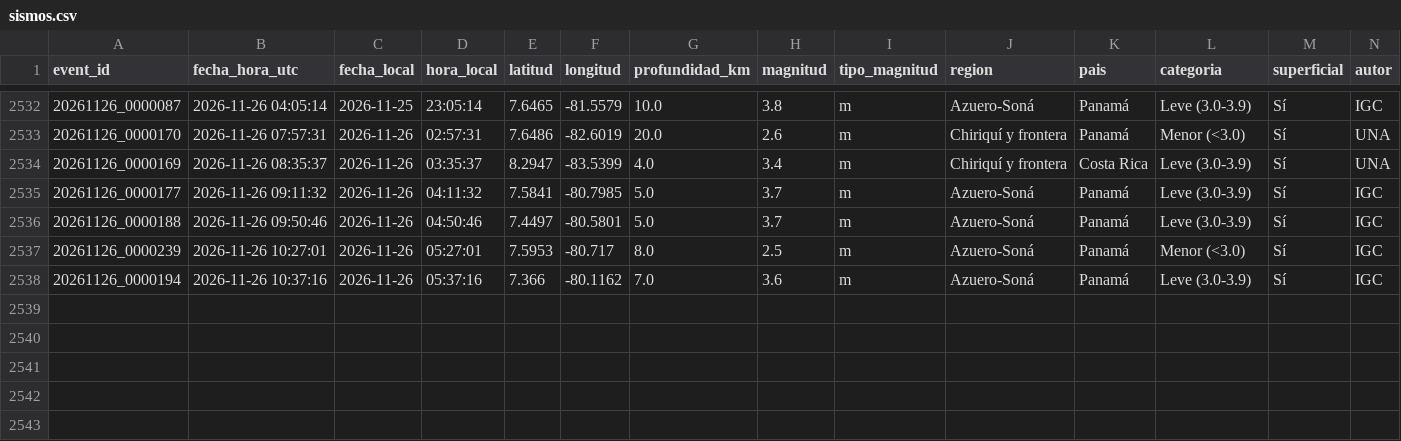
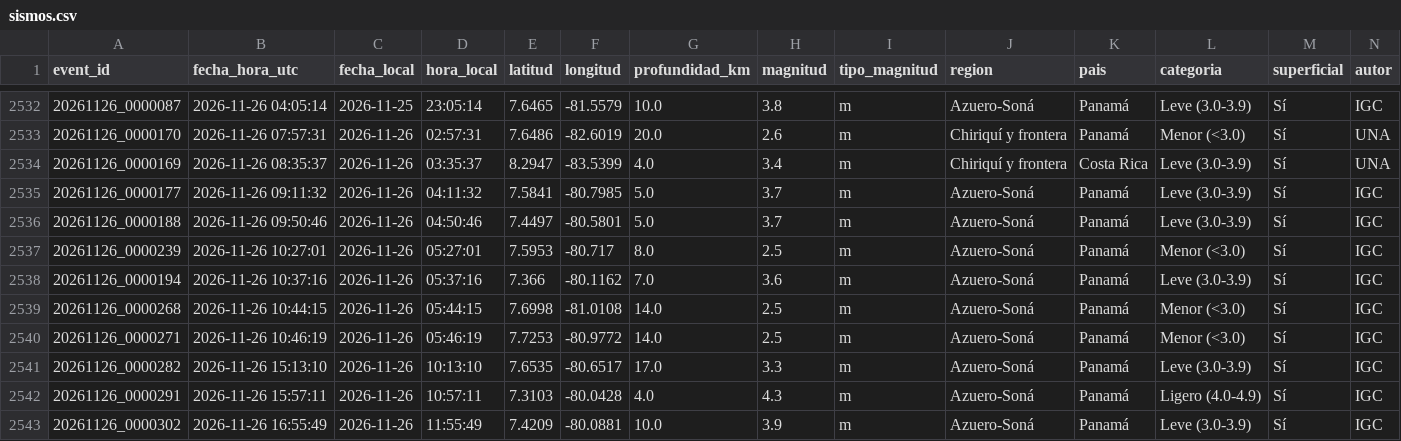
Before and after one commit to Margelinho/sismos-panama, a CSV file: data/sismos.csv, drawn as a sheet; only a part is shown, gaps mark what is left out; rows hold the shown columns only; the diff names each change by its address in the sheet, - before the commit and + after, or states it on an @@ line.

```diff
--- a/data/sismos.csv
+++ b/data/sismos.csv
+row 2539: 20261126_0000268 | 2026-11-26 10:44:15 | 2026-11-26 | 05:44:15 | 7.6998 | -81.0108 | 14.0 | 2.5 | m | Azuero-Soná | Panamá | Menor (<3.0) | Sí | IGC
+row 2540: 20261126_0000271 | 2026-11-26 10:46:19 | 2026-11-26 | 05:46:19 | 7.7253 | -80.9772 | 14.0 | 2.5 | m | Azuero-Soná | Panamá | Menor (<3.0) | Sí | IGC
+row 2541: 20261126_0000282 | 2026-11-26 15:13:10 | 2026-11-26 | 10:13:10 | 7.6535 | -80.6517 | 17.0 | 3.3 | m | Azuero-Soná | Panamá | Leve (3.0-3.9) | Sí | IGC
+row 2542: 20261126_0000291 | 2026-11-26 15:57:11 | 2026-11-26 | 10:57:11 | 7.3103 | -80.0428 | 4.0 | 4.3 | m | Azuero-Soná | Panamá | Ligero (4.0-4.9) | Sí | IGC
+row 2543: 20261126_0000302 | 2026-11-26 16:55:49 | 2026-11-26 | 11:55:49 | 7.4209 | -80.0881 | 10.0 | 3.9 | m | Azuero-Soná | Panamá | Leve (3.0-3.9) | Sí | IGC
```
